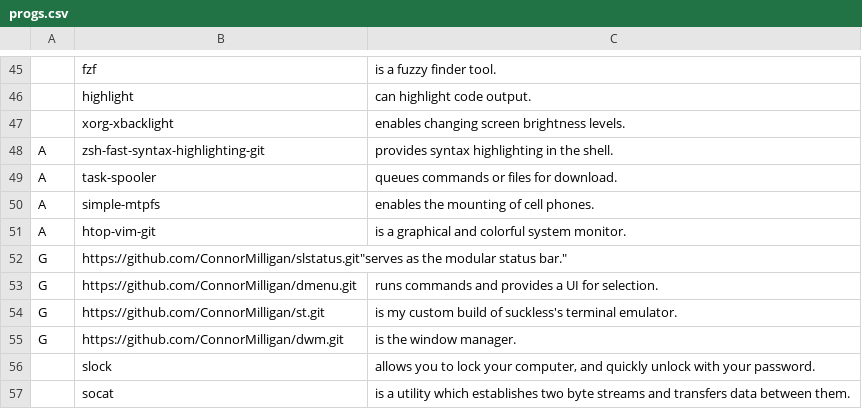
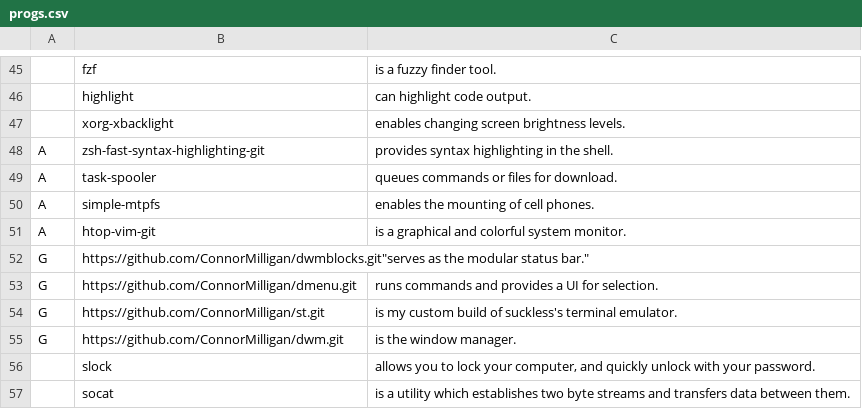
Before and after one commit to ConnorMilligan/arch-ricer, a CSV file: progs.csv, drawn as a sheet; only a part is shown, gaps mark what is left out.

Commit message:
revert

```diff
--- a/progs.csv
+++ b/progs.csv
@@ -51,3 +51,3 @@ A,simple-mtpfs,"enables the mounting of cell phones."
 A,htop-vim-git,"is a graphical and colorful system monitor."
-G,https://github.com/ConnorMilligan/slstatus.git"serves as the modular status bar."
+G,https://github.com/ConnorMilligan/dwmblocks.git"serves as the modular status bar."
 G,https://github.com/ConnorMilligan/dmenu.git,"runs commands and provides a UI for selection."
```
